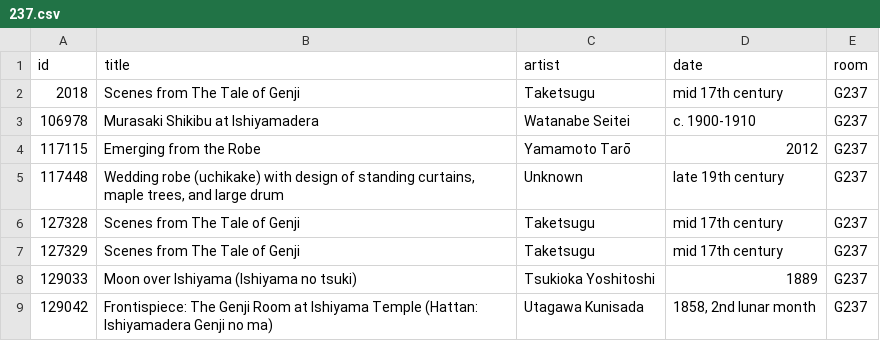
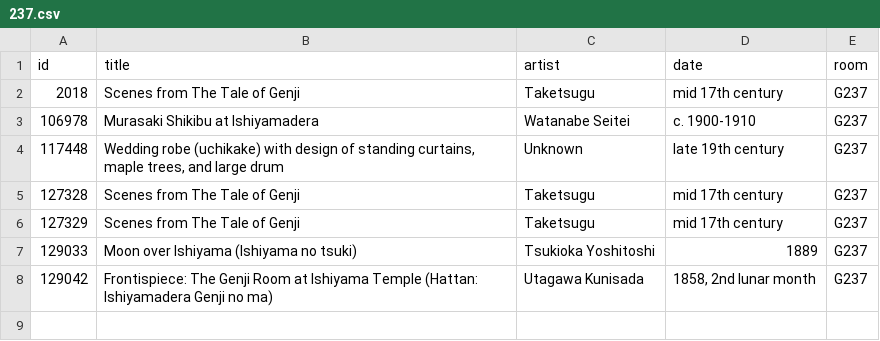
Before and after one commit to miabot/galleries.csv, a CSV file: galleries/237.csv, drawn as a sheet; the diff names each change by its address in the sheet, - before the commit and + after, or states it on an @@ line.

```diff
--- a/galleries/237.csv
+++ b/galleries/237.csv
-row 4: 117115 | Emerging from the Robe | Yamamoto Tarō | 2012 | G237
```
Also changed, not shown: galleries/332.csv, galleries/333.csv, 6 other files.
